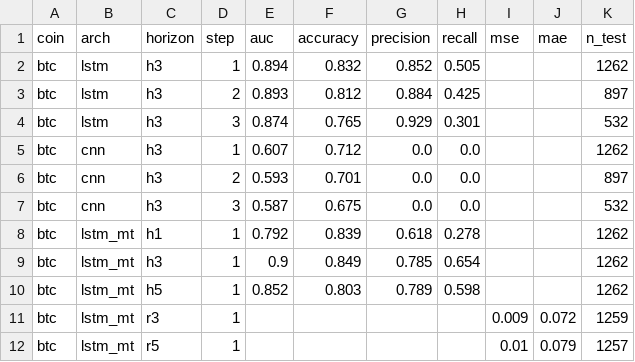
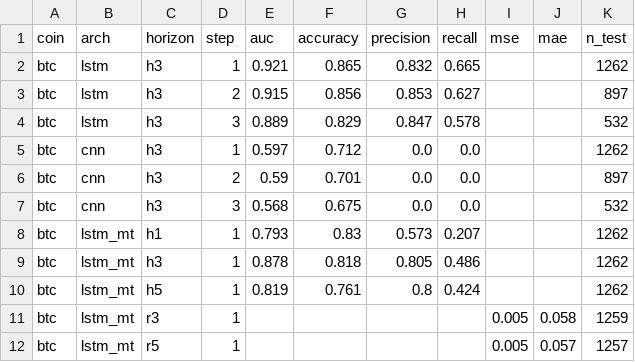
Before and after one commit to Taylanozveren/Ai_Project_Chatbot_Fintech, a CSV file: dl/reports/dl_walkforward.csv, drawn as a sheet; only a part is shown; the diff covers the shown part only.

Commit message:
📊 Update walkforward evaluation results

```diff
--- a/dl/reports/dl_walkforward.csv
+++ b/dl/reports/dl_walkforward.csv
@@ -1,12 +1,12 @@
 coin,arch,horizon,step,auc,accuracy,precision,recall,mse,mae,n_test
-btc,lstm,h3,1,0.894,0.832,0.852,0.505,,,1262
-btc,lstm,h3,2,0.893,0.812,0.884,0.425,,,897
-btc,lstm,h3,3,0.874,0.765,0.929,0.301,,,532
-btc,cnn,h3,1,0.607,0.712,0.0,0.0,,,1262
-btc,cnn,h3,2,0.593,0.701,0.0,0.0,,,897
-btc,cnn,h3,3,0.587,0.675,0.0,0.0,,,532
-btc,lstm_mt,h1,1,0.792,0.839,0.618,0.278,,,1262
-btc,lstm_mt,h3,1,0.9,0.849,0.785,0.654,,,1262
-btc,lstm_mt,h5,1,0.852,0.803,0.789,0.598,,,1262
-btc,lstm_mt,r3,1,,,,,0.009,0.072,1259
-btc,lstm_mt,r5,1,,,,,0.01,0.079,1257
+btc,lstm,h3,1,0.921,0.865,0.832,0.665,,,1262
+btc,lstm,h3,2,0.915,0.856,0.853,0.627,,,897
+btc,lstm,h3,3,0.889,0.829,0.847,0.578,,,532
+btc,cnn,h3,1,0.597,0.712,0.0,0.0,,,1262
+btc,cnn,h3,2,0.59,0.701,0.0,0.0,,,897
+btc,cnn,h3,3,0.568,0.675,0.0,0.0,,,532
+btc,lstm_mt,h1,1,0.793,0.83,0.573,0.207,,,1262
+btc,lstm_mt,h3,1,0.878,0.818,0.805,0.486,,,1262
+btc,lstm_mt,h5,1,0.819,0.761,0.8,0.424,,,1262
+btc,lstm_mt,r3,1,,,,,0.005,0.058,1259
+btc,lstm_mt,r5,1,,,,,0.005,0.057,1257
```
Also changed, not shown: 103 edited cells elsewhere in this file.
